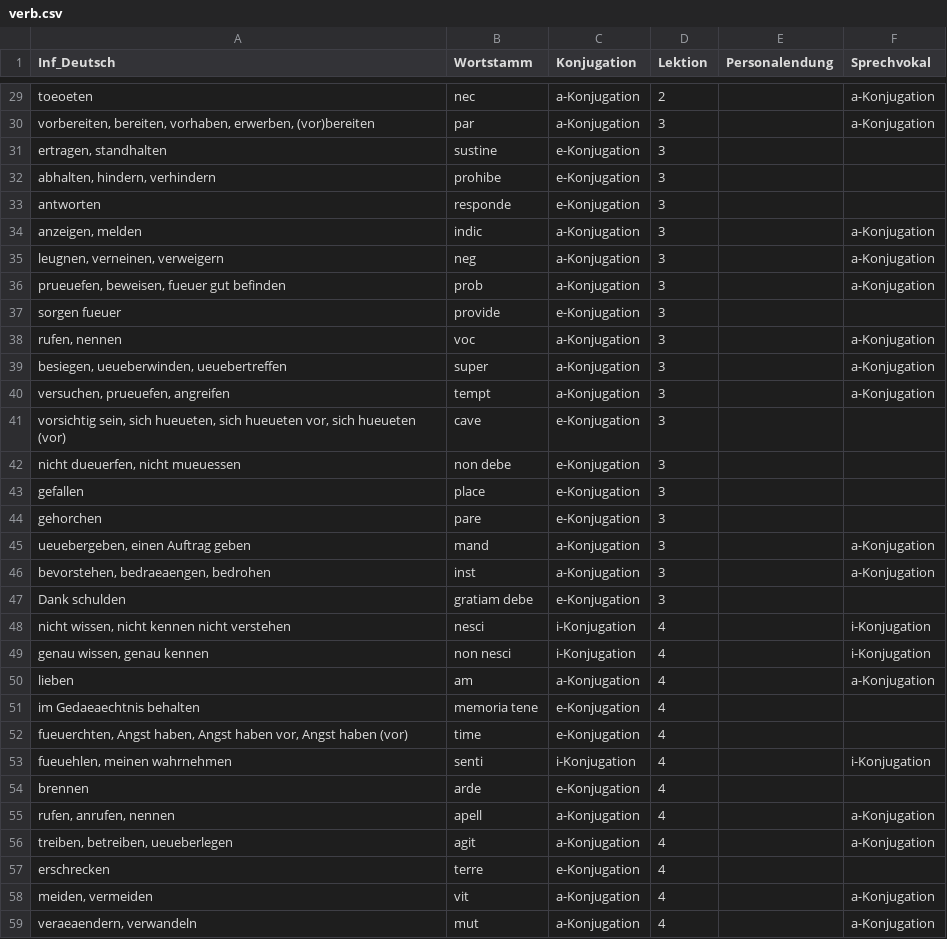
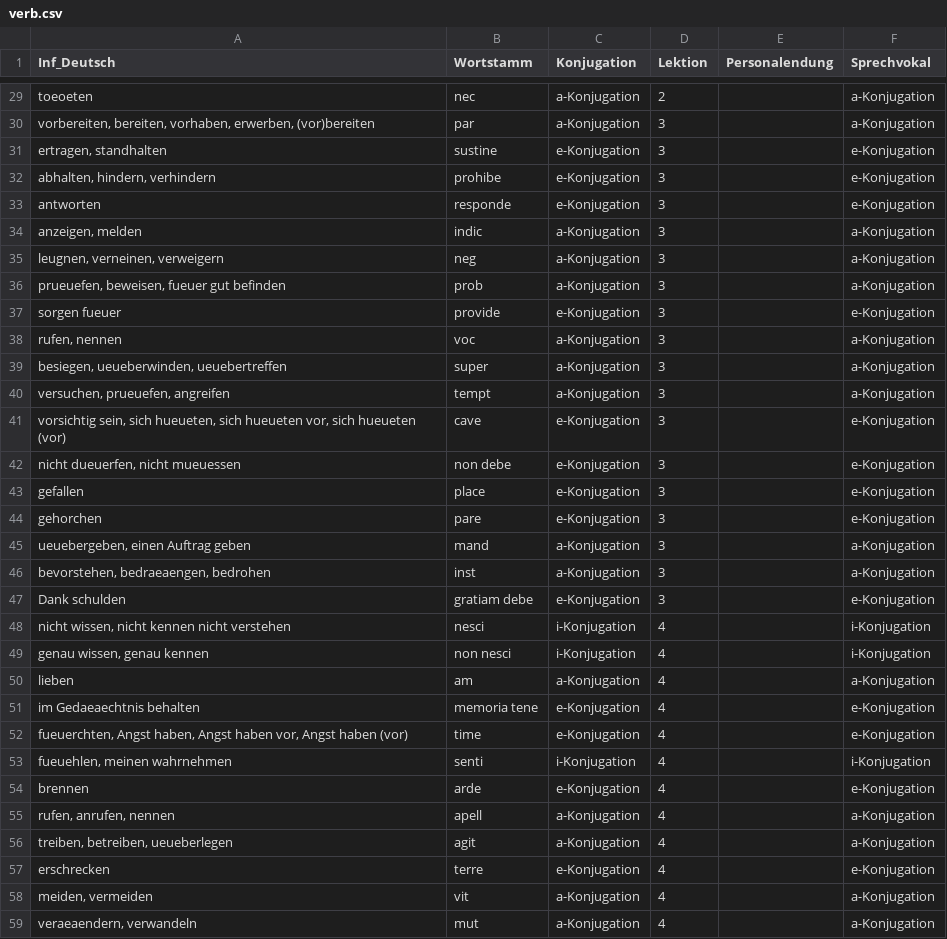
Before and after one commit to nora-pfanne/Lopas, a CSV file: LateinApp/app/src/main/assets/verb.csv, drawn as a sheet; only a part is shown, gaps mark what is left out; the diff covers the shown part only.

```diff
--- a/LateinApp/app/src/main/assets/verb.csv
+++ b/LateinApp/app/src/main/assets/verb.csv
@@ -30,5 +30,5 @@ toeoeten;nec;a-Konjugation;2; ;a-Konjugation
 vorbereiten, bereiten, vorhaben, erwerben, (vor)bereiten;par;a-Konjugation;3; ;a-Konjugation
-ertragen, standhalten;sustine;e-Konjugation;3; ;
-abhalten, hindern, verhindern;prohibe;e-Konjugation;3; ;
-antworten;responde;e-Konjugation;3; ;
+ertragen, standhalten;sustine;e-Konjugation;3; ;e-Konjugation
+abhalten, hindern, verhindern;prohibe;e-Konjugation;3; ;e-Konjugation
+antworten;responde;e-Konjugation;3; ;e-Konjugation
 anzeigen, melden;indic;a-Konjugation;3; ;a-Konjugation
@@ -36,3 +36,3 @@ leugnen, verneinen, verweigern;neg;a-Konjugation;3; ;a-Konjugation
 prueuefen, beweisen, fueuer gut befinden;prob;a-Konjugation;3; ;a-Konjugation
-sorgen fueuer;provide;e-Konjugation;3; ;
+sorgen fueuer;provide;e-Konjugation;3; ;e-Konjugation
 rufen, nennen;voc;a-Konjugation;3; ;a-Konjugation
@@ -40,9 +40,9 @@ besiegen, ueueberwinden, ueuebertreffen;super;a-Konjugation;3; ;a-Konjugation
 versuchen, prueuefen, angreifen;tempt;a-Konjugation;3; ;a-Konjugation
-vorsichtig sein, sich hueueten, sich hueueten vor, sich hueueten (vor);cave;e-Konjugation;3; ;
-nicht dueuerfen, nicht mueuessen;non debe;e-Konjugation;3; ;
-gefallen;place;e-Konjugation;3; ;
-gehorchen;pare;e-Konjugation;3; ;
+vorsichtig sein, sich hueueten, sich hueueten vor, sich hueueten (vor);cave;e-Konjugation;3; ;e-Konjugation
+nicht dueuerfen, nicht mueuessen;non debe;e-Konjugation;3; ;e-Konjugation
+gefallen;place;e-Konjugation;3; ;e-Konjugation
+gehorchen;pare;e-Konjugation;3; ;e-Konjugation
 ueuebergeben, einen Auftrag geben;mand;a-Konjugation;3; ;a-Konjugation
 bevorstehen, bedraeaengen, bedrohen;inst;a-Konjugation;3; ;a-Konjugation
-Dank schulden;gratiam debe;e-Konjugation;3; ;
+Dank schulden;gratiam debe;e-Konjugation;3; ;e-Konjugation
 nicht wissen, nicht kennen nicht verstehen;nesci;i-Konjugation;4; ;i-Konjugation
@@ -50,9 +50,9 @@ genau wissen, genau kennen;non nesci;i-Konjugation;4; ;i-Konjugation
 lieben;am;a-Konjugation;4; ;a-Konjugation
-im Gedaeaechtnis behalten;memoria tene;e-Konjugation;4; ;
-fueuerchten, Angst haben, Angst haben vor, Angst haben (vor);time;e-Konjugation;4; ;
+im Gedaeaechtnis behalten;memoria tene;e-Konjugation;4; ;e-Konjugation
+fueuerchten, Angst haben, Angst haben vor, Angst haben (vor);time;e-Konjugation;4; ;e-Konjugation
 fueuehlen, meinen wahrnehmen;senti;i-Konjugation;4; ;i-Konjugation
-brennen;arde;e-Konjugation;4; ;
+brennen;arde;e-Konjugation;4; ;e-Konjugation
 rufen, anrufen, nennen;apell;a-Konjugation;4; ;a-Konjugation
 treiben, betreiben, ueueberlegen;agit;a-Konjugation;4; ;a-Konjugation
-erschrecken;terre;e-Konjugation;4; ;
+erschrecken;terre;e-Konjugation;4; ;e-Konjugation
 meiden, vermeiden;vit;a-Konjugation;4; ;a-Konjugation
```
Also changed, not shown: 8 edited cells elsewhere in this file, LateinApp/app/src/main/assets/sprechvokal_Präsens.csv, 2 other files.
